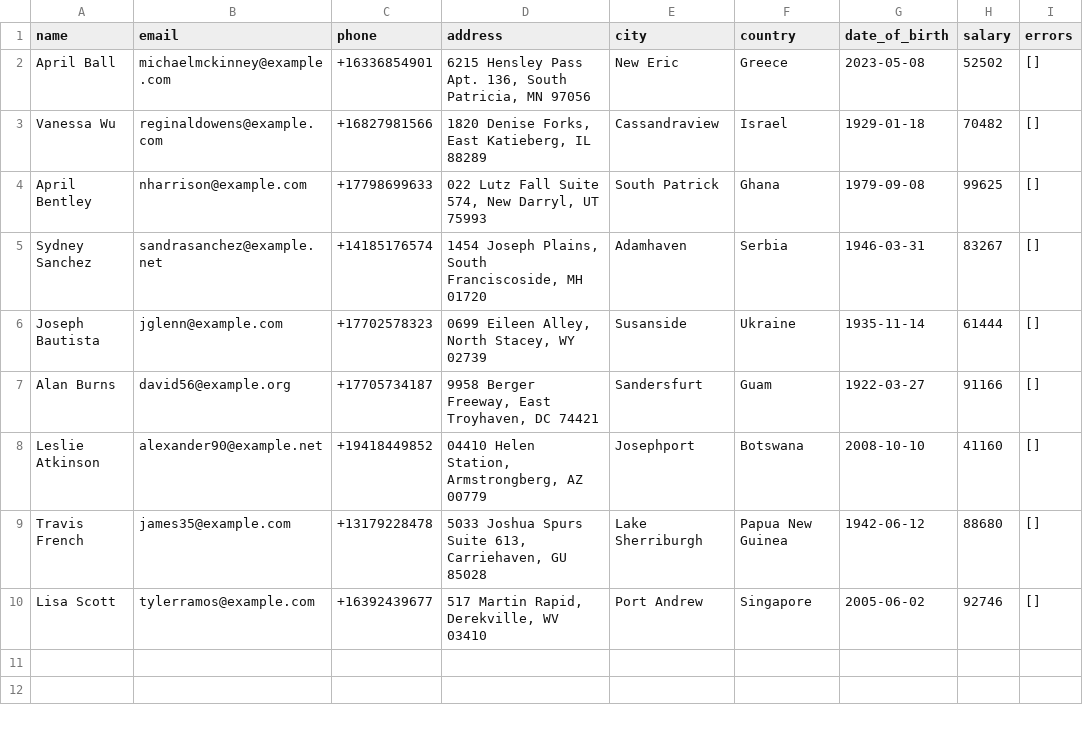
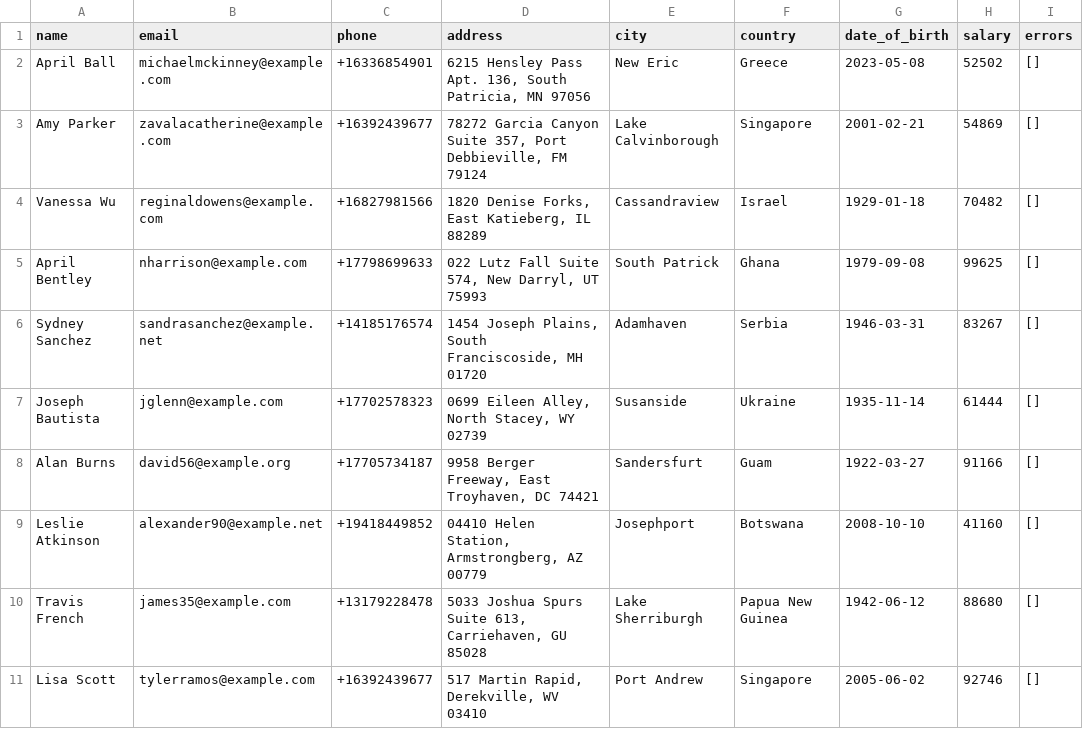
Before and after one commit to ebejar-pro/ebejar-portfolio, a CSV file: Data-Analysis/etl_pipeline/data/silver/silver.csv, drawn as a sheet; the diff names each change by its address in the sheet, - before the commit and + after, or states it on an @@ line.

```diff
--- a/Data-Analysis/etl_pipeline/data/silver/silver.csv
+++ b/Data-Analysis/etl_pipeline/data/silver/silver.csv
+row 3: Amy Parker | zavalacatherine@example.com | +16392439677 | 78272 Garcia Canyon Suite 357, Port Debbieville, FM 79124 | Lake Calvinborough | Singapore | 2001-02-21 | 54869 | []
```
Also changed, not shown: Data-Analysis/etl_pipeline/data/bronze/bronze.csv, Data-Analysis/etl_pipeline/data/gold/gold.csv, 3 other files.
